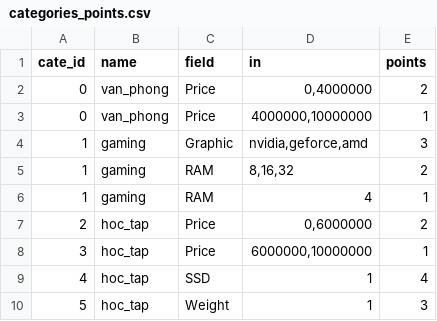
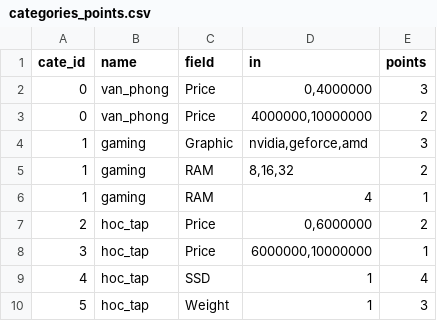
Before and after one commit to beohoang98/CS_DataScience_Project, a CSV file: categories_points.csv, drawn as a sheet.

```diff
--- a/categories_points.csv
+++ b/categories_points.csv
@@ -1,4 +1,4 @@
 cate_id,name,field,in,points
-0,van_phong,Price,"0,4000000",2
-0,van_phong,Price,"4000000,10000000",1
+0,van_phong,Price,"0,4000000",3
+0,van_phong,Price,"4000000,10000000",2
 1,gaming,Graphic,"nvidia,geforce,amd",3
```
Also changed, not shown: 3 other files.
